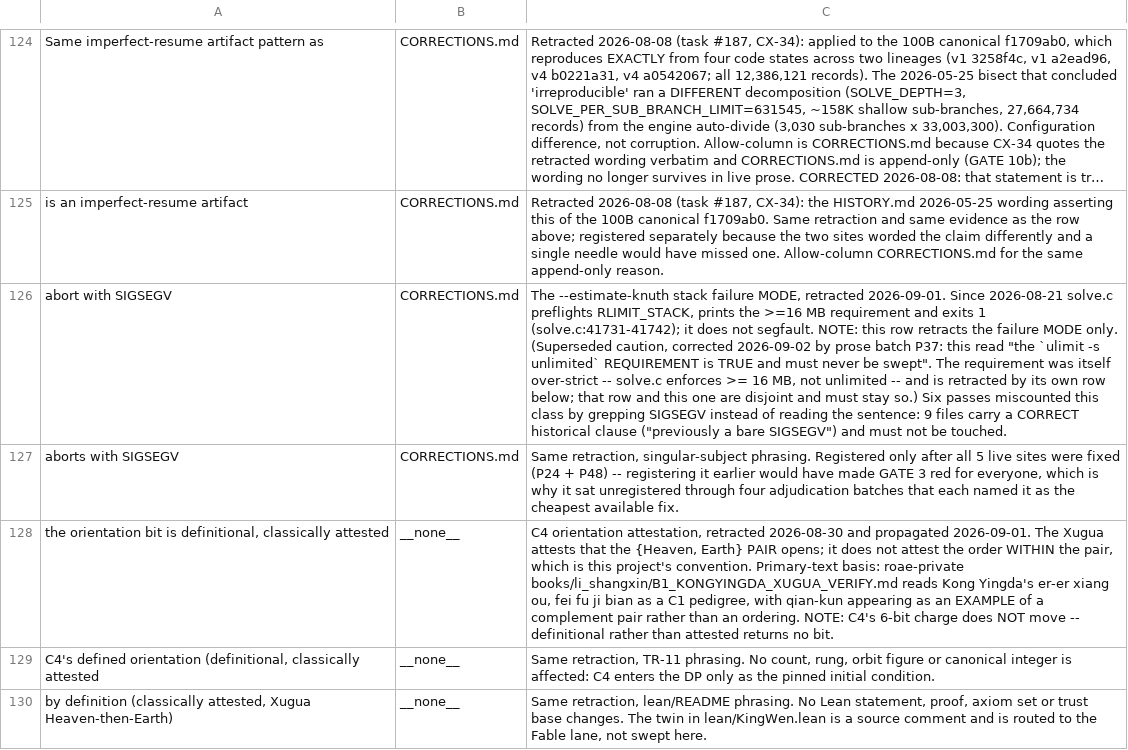
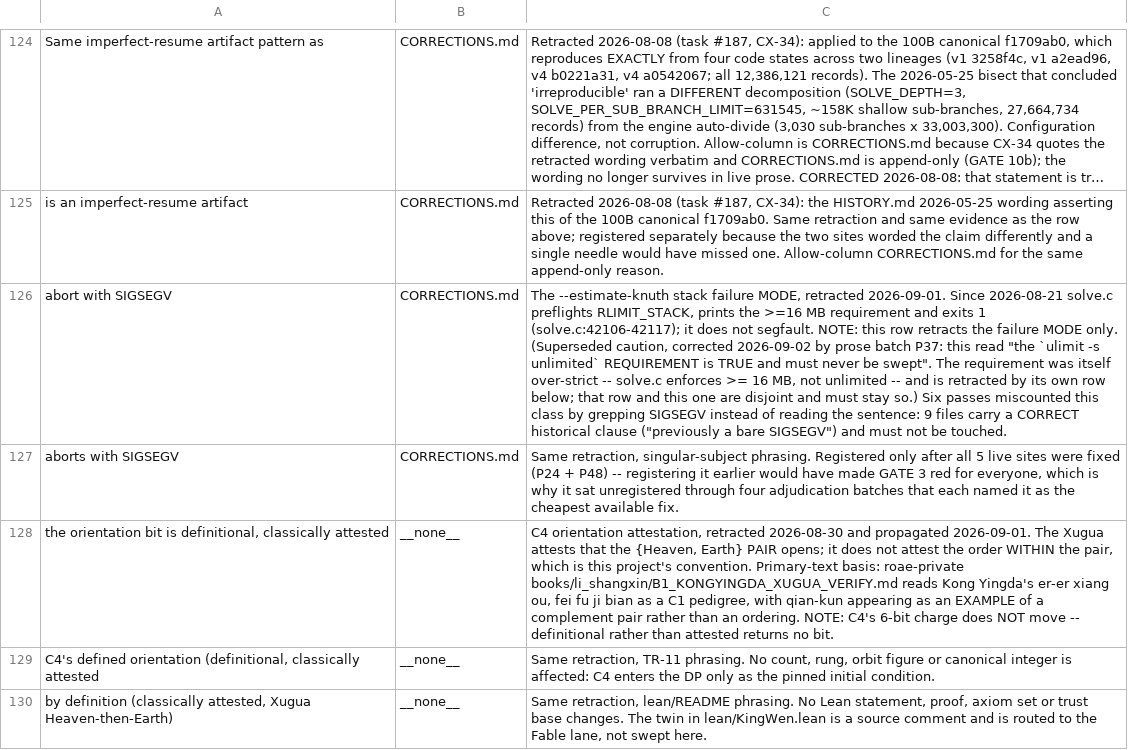
Before and after one commit to petersm3/roae, a TSV file: documentation/RETRACTED_PHRASES.tsv, drawn as a sheet; only a part is shown, gaps mark what is left out; long unchanged cells end in …; the diff names each change by its address in the sheet, - before the commit and + after, or states it on an @@ line.

```diff
--- a/documentation/RETRACTED_PHRASES.tsv
+++ b/documentation/RETRACTED_PHRASES.tsv
-C126: …exits 1 (solve.c:41731-41742); it does…
+C126: …exits 1 (solve.c:42106-42117); it does…
```
Also changed, not shown: documentation/CORRECTION_MARKER_INVENTORY.tsv, 41 other files.
